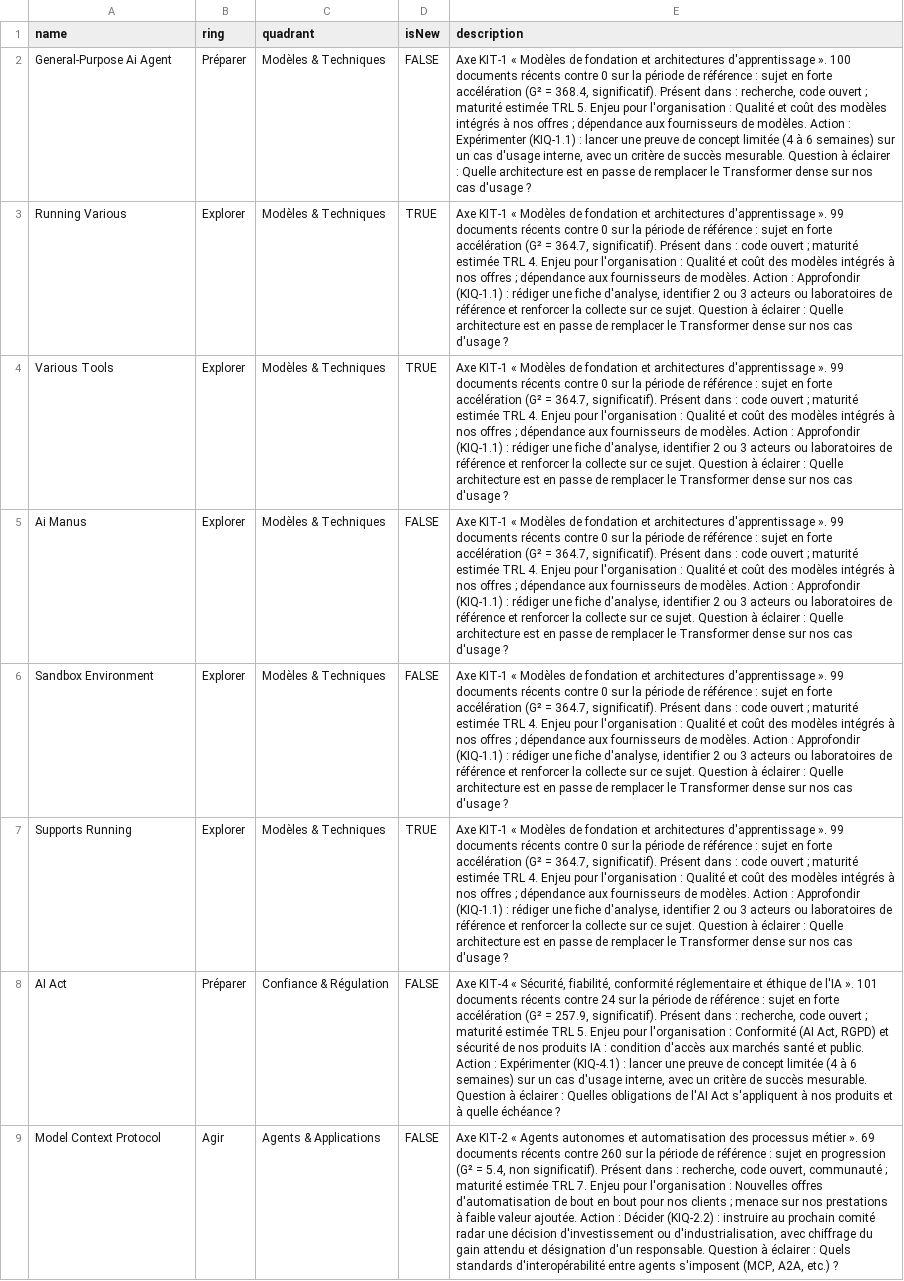
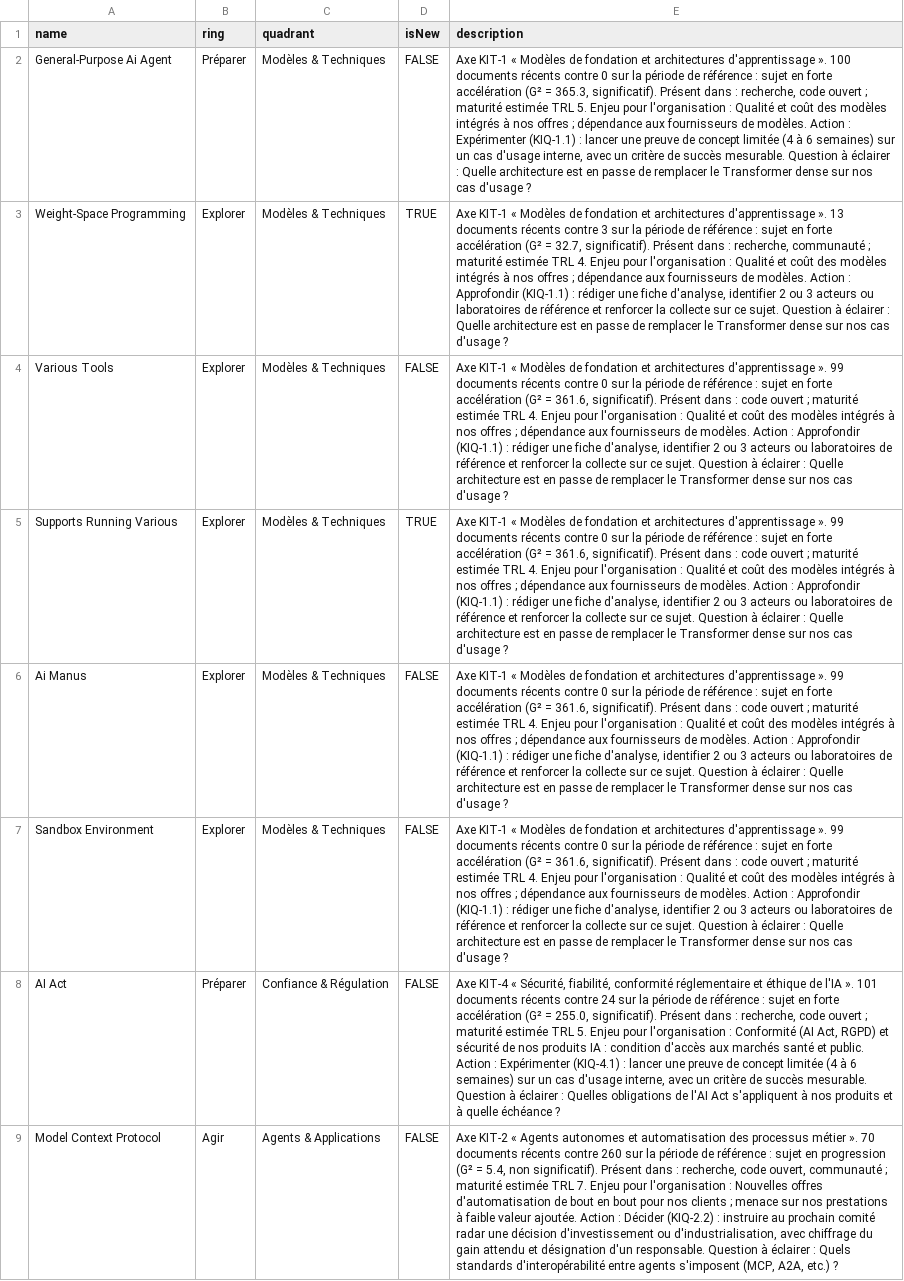
Before and after one commit to nderhore/radar-veille-ia, a CSV file: output/radar-byor.csv, drawn as a sheet; only a part is shown; removed rows and columns are numbered as before the commit, all else as after; the diff covers the shown part only; the diff names each change by its address in the sheet, - before the commit and + after, or states it on an @@ line.

```diff
--- a/output/radar-byor.csv
+++ b/output/radar-byor.csv
-E2 (description): …(G² = 368.4, significatif). Présent…
+E2 (description): …(G² = 365.3, significatif). Présent…
-A3 (name): Running Various
+A3 (name): Weight-Space Programming
-E3 (description): …d'apprentissage ». 99 documents récents contre 0 sur la période de référence : sujet en forte accélération (G² = 364.7, significatif). Présent dans : code ouvert ; maturité…
+E3 (description): …d'apprentissage ». 13 documents récents contre 3 sur la période de référence : sujet en forte accélération (G² = 32.7, significatif). Présent dans : recherche, communauté ; maturité…
-D4 (isNew): TRUE
+D4 (isNew): FALSE
-E4 (description): …(G² = 364.7, significatif). Présent…
+E4 (description): …(G² = 361.6, significatif). Présent…
+row 5: Supports Running Various | Explorer | Modèles & Techniques | TRUE | Axe KIT-1 « Modèles de fondation et architectures d'apprentissage ». 99 documents récents contre 0 sur la période de référence : sujet en forte accélération (G² = 361.6, significatif). Présent dans : code ouvert ; maturité estimée TRL 4. Enjeu pour l'organisation : Qualité et coût des modèles intégrés à nos offres ; dépendance aux fournisseurs de modèles. Action : Approfondir (KIQ-1.1) : rédiger une fiche d'analyse, identifier 2 ou 3 acteurs ou laboratoires de référence et renforcer la collecte sur ce sujet. Question à éclairer : Quelle architecture est en passe de remplacer le Transformer dense sur nos cas d'usage ?
-E6:E7 (description): …(G² = 364.7, significatif). Présent…
+E6:E7 (description): …(G² = 361.6, significatif). Présent…
-row 7: Supports Running | Explorer | Modèles & Techniques | TRUE | Axe KIT-1 « Modèles de fondation et architectures d'apprentissage ». 99 documents récents contre 0 sur la période de référence : sujet en forte accélération (G² = 364.7, significatif). Présent dans : code ouvert ; maturité estimée TRL 4. Enjeu pour l'organisation : Qualité et coût des modèles intégrés à nos offres ; dépendance aux fournisseurs de modèles. Action : Approfondir (KIQ-1.1) : rédiger une fiche d'analyse, identifier 2 ou 3 acteurs ou laboratoires de référence et renforcer la collecte sur ce sujet. Question à éclairer : Quelle architecture est en passe de remplacer le Transformer dense sur nos cas d'usage ?
-E8 (description): …(G² = 257.9, significatif). Présent…
+E8 (description): …(G² = 255.0, significatif). Présent…
-E9 (description): …métier ». 69 documents récents…
+E9 (description): …métier ». 70 documents récents…
```
Also changed, not shown: 2 added rows, 2 removed rows and 5 edited cells elsewhere in this file, 6 other files.
